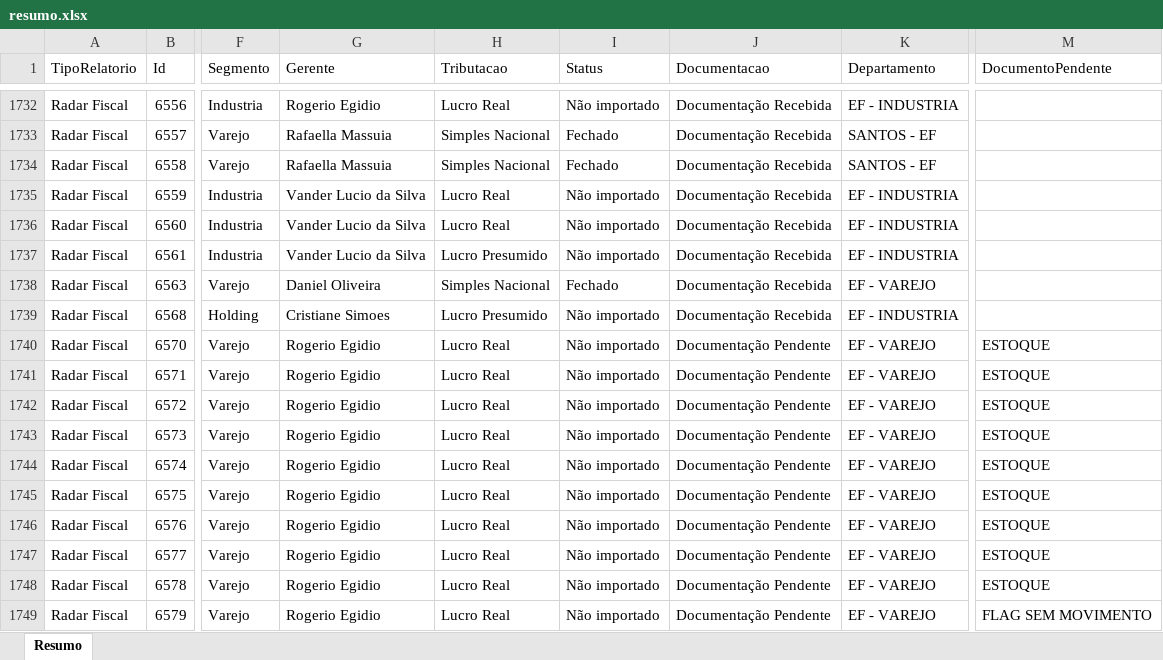
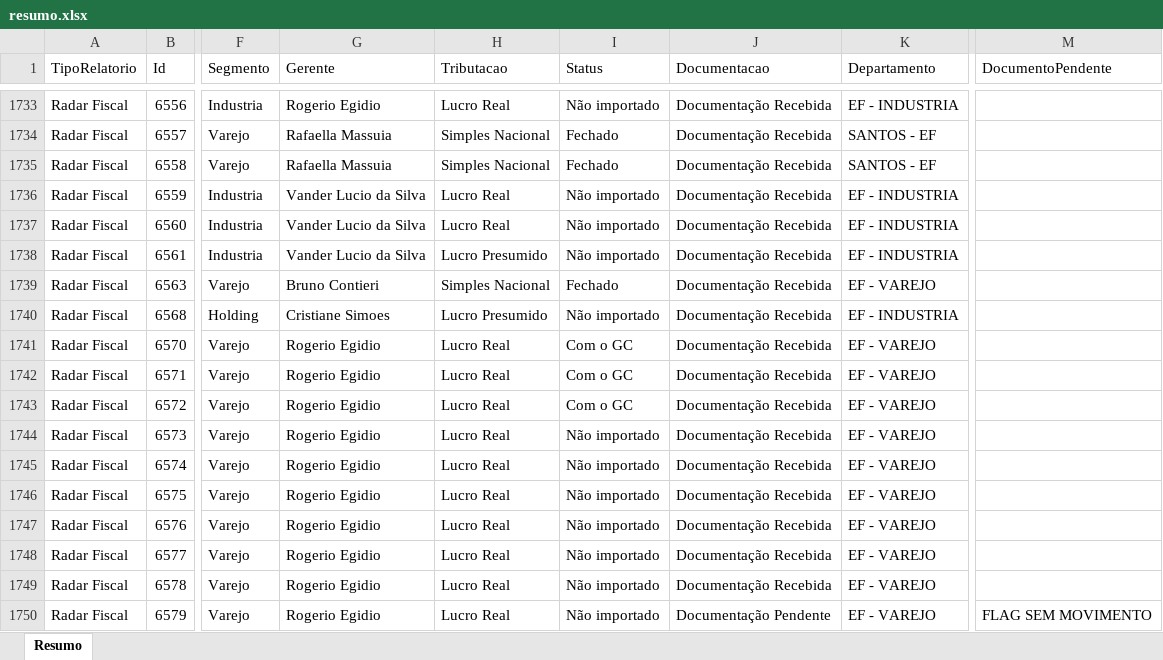
Before and after one commit to Controladoria-MG/Controle-de-Fechamentos, an Excel workbook: data/relatorio_fechamentos/resumo.xlsx, sheet Resumo, drawn as a sheet; only a part is shown, gaps mark what is left out; values as stored, in another font and other column widths than the file's, no borders; addresses are those after the commit; the diff covers the shown part only; the diff names each change by its address in the sheet, - before the commit and + after, or states it on an @@ line.

```diff
--- a/data/relatorio_fechamentos/resumo.xlsx (sheet Resumo)
+++ b/data/relatorio_fechamentos/resumo.xlsx (sheet Resumo)
-G1739 (Gerente): Daniel Oliveira
+G1739 (Gerente): Bruno Contieri
-I1741:I1743 (Status): Não importado
+I1741:I1743 (Status): Com o GC
-J1741:J1749 (Documentacao): Documentação Pendente
+J1741:J1749 (Documentacao): Documentação Recebida
-M1741:M1749 (DocumentoPendente): ESTOQUE
+M1741:M1749 (DocumentoPendente): (empty)
```
Also changed, not shown: 1 added row and 1197 edited cells elsewhere in this sheet, 3 other files.
